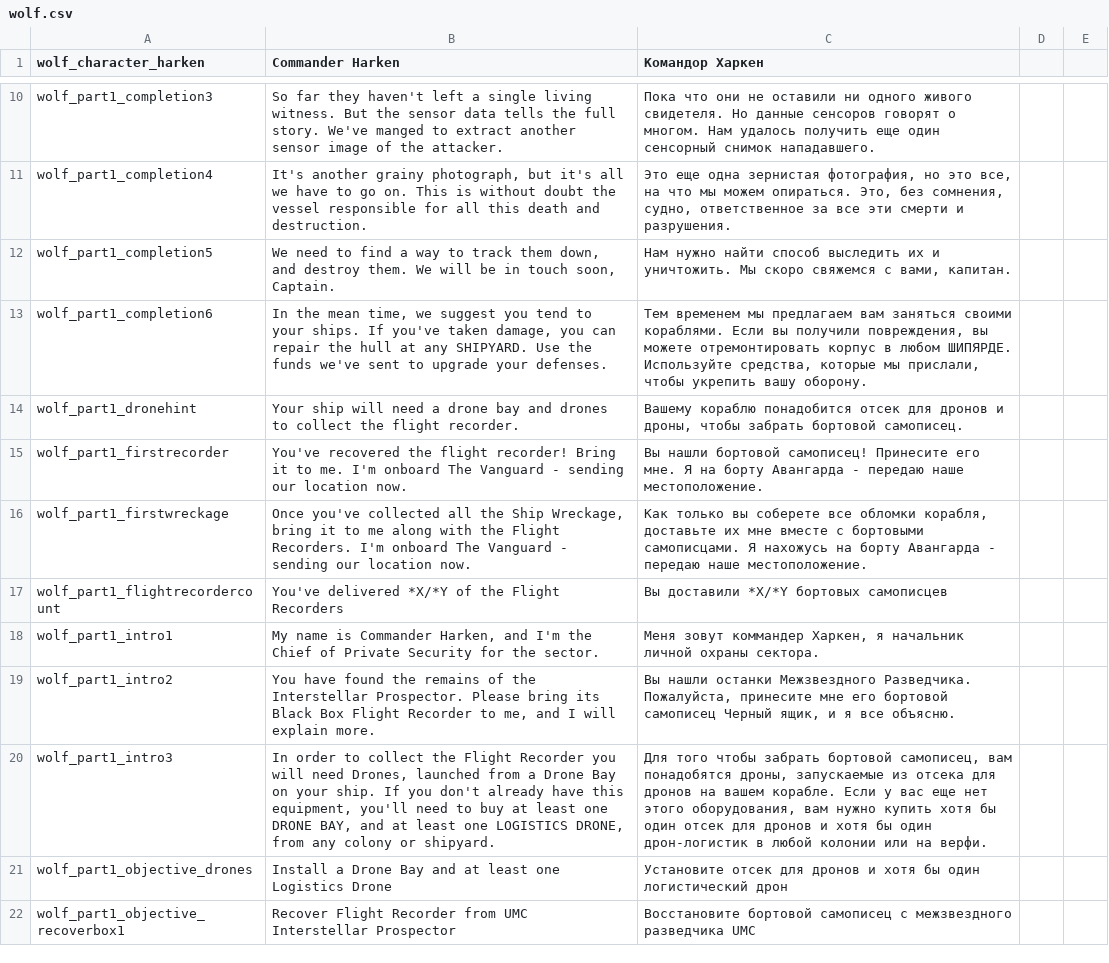
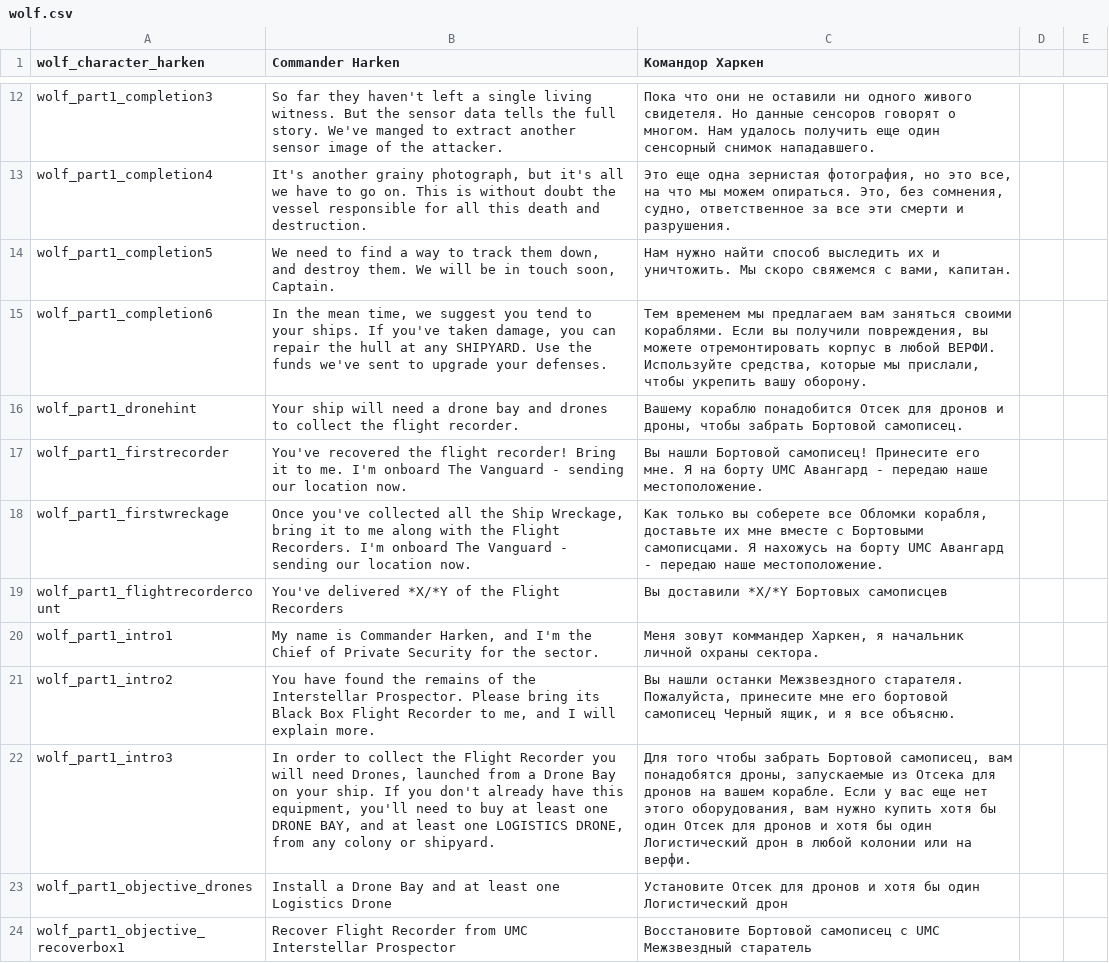
Before and after one commit to skoniks/last-starship-split, a CSV file: language/wolf.csv, drawn as a sheet; only a part is shown, gaps mark what is left out; the diff covers the shown part only.

Commit message:
Update translations

```diff
--- a/language/wolf.csv
+++ b/language/wolf.csv
@@ -12,11 +14,11 @@ wolf_part1_completion4 | It's another grainy photograph, but it's all we have to
 wolf_part1_completion5 | We need to find a way to track them down, and destroy them.  We will be in touch soon, Captain. | Нам нужно найти способ выследить их и уничтожить.  Мы скоро свяжемся с вами, капитан.
-wolf_part1_completion6 | In the mean time, we suggest you tend to your ships. If you've taken damage, you can repair the hull at any SHIPYARD. Use the funds we've sent to upgrade your defenses. | Тем временем мы предлагаем вам заняться своими кораблями. Если вы получили повреждения, вы можете отремонтировать корпус в любом ШИПЯРДЕ. Используйте средства, которые мы прислали, чтобы укрепить вашу оборону.
-wolf_part1_dronehint | Your ship will need a drone bay and drones to collect the flight recorder. | Вашему кораблю понадобится отсек для дронов и дроны, чтобы забрать бортовой самописец.
-wolf_part1_firstrecorder | You've recovered the flight recorder! Bring it to me. I'm onboard The Vanguard - sending our location now. | Вы нашли бортовой самописец! Принесите его мне. Я на борту Авангарда - передаю наше местоположение.
-wolf_part1_firstwreckage | Once you've collected all the Ship Wreckage, bring it to me along with the Flight Recorders. I'm onboard The Vanguard - sending our location now. | Как только вы соберете все обломки корабля, доставьте их мне вместе с бортовыми самописцами. Я нахожусь на борту Авангарда - передаю наше местоположение.
-wolf_part1_flightrecordercount | You've delivered *X/*Y of the Flight Recorders | Вы доставили *X/*Y бортовых самописцев
+wolf_part1_completion6 | In the mean time, we suggest you tend to your ships. If you've taken damage, you can repair the hull at any SHIPYARD. Use the funds we've sent to upgrade your defenses. | Тем временем мы предлагаем вам заняться своими кораблями. Если вы получили повреждения, вы можете отремонтировать корпус в любой ВЕРФИ. Используйте средства, которые мы прислали, чтобы укрепить вашу оборону.
+wolf_part1_dronehint | Your ship will need a drone bay and drones to collect the flight recorder. | Вашему кораблю понадобится Отсек для дронов и дроны, чтобы забрать Бортовой самописец.
+wolf_part1_firstrecorder | You've recovered the flight recorder! Bring it to me. I'm onboard The Vanguard - sending our location now. | Вы нашли Бортовой самописец! Принесите его мне. Я на борту UMC Авангард - передаю наше местоположение.
+wolf_part1_firstwreckage | Once you've collected all the Ship Wreckage, bring it to me along with the Flight Recorders. I'm onboard The Vanguard - sending our location now. | Как только вы соберете все Обломки корабля, доставьте их мне вместе с Бортовыми самописцами. Я нахожусь на борту UMC Авангард - передаю наше местоположение.
+wolf_part1_flightrecordercount | You've delivered *X/*Y of the Flight Recorders | Вы доставили *X/*Y Бортовых самописцев
 wolf_part1_intro1 | My name is Commander Harken, and I'm the Chief of Private Security for the sector. | Меня зовут коммандер Харкен, я начальник личной охраны сектора.
-wolf_part1_intro2 | You have found the remains of the Interstellar Prospector. Please bring its Black Box Flight Recorder to me, and I will explain more. | Вы нашли останки Межзвездного Разведчика. Пожалуйста, принесите мне его бортовой самописец Черный ящик, и я все объясню.
-wolf_part1_intro3 | In order to collect the Flight Recorder you will need Drones, launched from a Drone Bay on your ship.  If you don't already have this equipment, you'll need to buy at least one DRONE BAY, and at least one LOGISTICS DRONE, from any colony or shipyard. | Для того чтобы забрать бортовой самописец, вам понадобятся дроны, запускаемые из отсека для дронов на вашем корабле.  Если у вас еще нет этого оборудования, вам нужно купить хотя бы один отсек для дронов и хотя бы один дрон-логистик в любой колонии или на верфи.
-wolf_part1_objective_drones | Install a Drone Bay and at least one Logistics Drone | Установите отсек для дронов и хотя бы один логистический дрон
-wolf_part1_objective_recoverbox1 | Recover Flight Recorder from UMC Interstellar Prospector | Восстановите бортовой самописец с межзвездного разведчика UMC
+wolf_part1_intro2 | You have found the remains of the Interstellar Prospector. Please bring its Black Box Flight Recorder to me, and I will explain more. | Вы нашли останки Межзвездного старателя. Пожалуйста, принесите мне его бортовой самописец Черный ящик, и я все объясню.
+wolf_part1_intro3 | In order to collect the Flight Recorder you will need Drones, launched from a Drone Bay on your ship.  If you don't already have this equipment, you'll need to buy at least one DRONE BAY, and at least one LOGISTICS DRONE, from any colony or shipyard. | Для того чтобы забрать Бортовой самописец, вам понадобятся дроны, запускаемые из Отсека для дронов на вашем корабле.  Если у вас еще нет этого оборудования, вам нужно купить хотя бы один Отсек для дронов и хотя бы один Логистический дрон в любой колонии или на верфи.
+wolf_part1_objective_drones | Install a Drone Bay and at least one Logistics Drone | Установите Отсек для дронов и хотя бы один Логистический дрон
+wolf_part1_objective_recoverbox1 | Recover Flight Recorder from UMC Interstellar Prospector | Восстановите Бортовой самописец с UMC Межзвездный старатель
```
Also changed, not shown: 3 added rows, 1 removed row and 17 edited cells elsewhere in this file, language/tutorial.csv, 1 other file.
